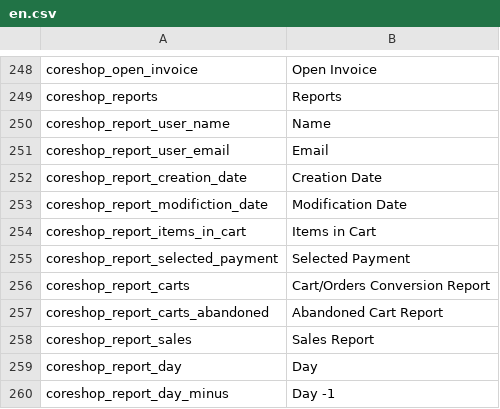
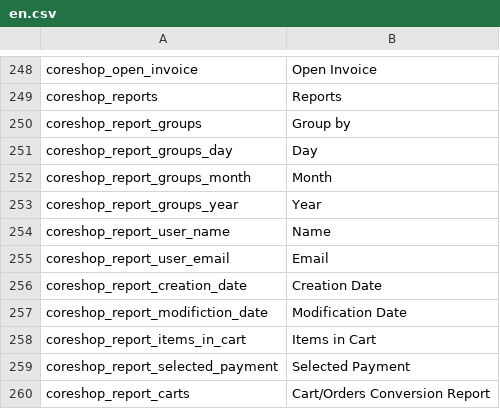
Before and after one commit to coreshop/CoreShop, a CSV file: static/texts/en.csv, drawn as a sheet; only a part is shown, gaps mark what is left out; the shorter side is filled out with more unchanged rows.

```diff
--- a/static/texts/en.csv
+++ b/static/texts/en.csv
@@ -249,2 +249,6 @@
 "coreshop_reports","Reports"
+"coreshop_report_groups","Group by"
+"coreshop_report_groups_day","Day"
+"coreshop_report_groups_month","Month"
+"coreshop_report_groups_year","Year"
 "coreshop_report_user_name","Name"
```
Also changed, not shown: static/texts/de.csv, 3 other files.
